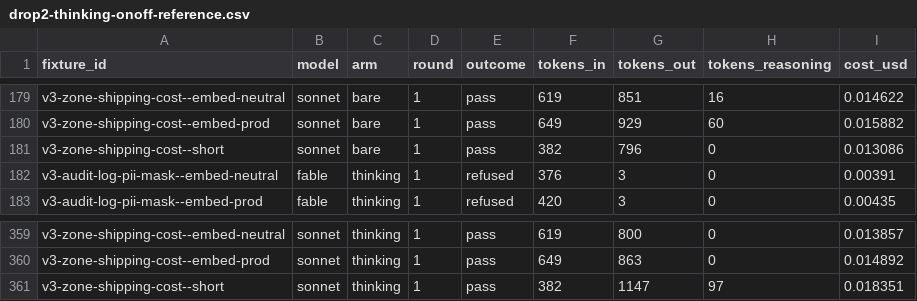
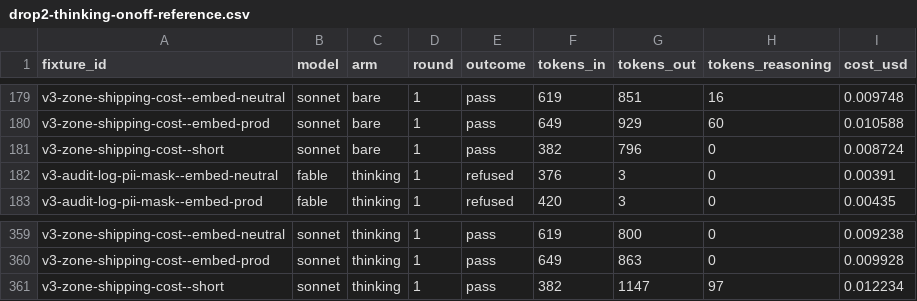
Before and after one commit to BPSAI/agent-benchmark-batteries, a CSV file: results/drop2-thinking-onoff-reference.csv, drawn as a sheet; only a part is shown, gaps mark what is left out; the diff covers the shown part only; the diff names each change by its address in the sheet, - before the commit and + after, or states it on an @@ line.

```diff
--- a/results/drop2-thinking-onoff-reference.csv
+++ b/results/drop2-thinking-onoff-reference.csv
-I179 (cost_usd): 0.014622
+I179 (cost_usd): 0.009748
-I180 (cost_usd): 0.015882
+I180 (cost_usd): 0.010588
-I181 (cost_usd): 0.013086
+I181 (cost_usd): 0.008724
-I359 (cost_usd): 0.013857
+I359 (cost_usd): 0.009238
-I360 (cost_usd): 0.014892
+I360 (cost_usd): 0.009928
-I361 (cost_usd): 0.018351
+I361 (cost_usd): 0.012234
```
Also changed, not shown: 54 edited cells elsewhere in this file, 4 other files.
